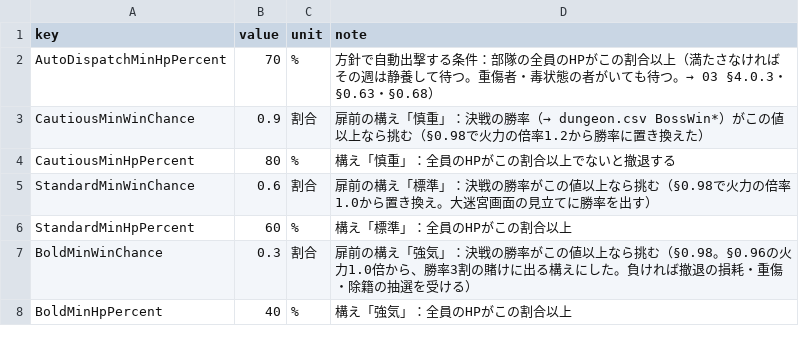
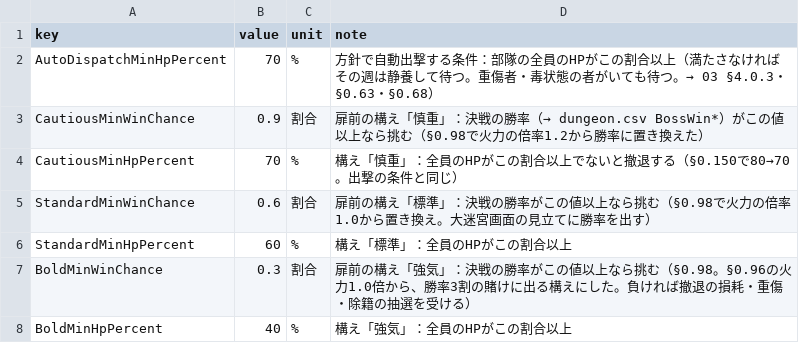
Before and after one commit to takahiro1115/guild-manager, a CSV file: docs/04_バランス表/squad_orders.csv, drawn as a sheet.

```diff
--- a/docs/04_バランス表/squad_orders.csv
+++ b/docs/04_バランス表/squad_orders.csv
@@ -3,3 +3,3 @@ AutoDispatchMinHpPercent,70,%,方針で自動出撃する条件：部隊の全
 CautiousMinWinChance,0.9,割合,"扉前の構え「慎重」：決戦の勝率（→ dungeon.csv BossWin*）がこの値以上なら挑む（§0.98で火力の倍率1.2から勝率に置き換えた）"
-CautiousMinHpPercent,80,%,構え「慎重」：全員のHPがこの割合以上でないと撤退する
+CautiousMinHpPercent,70,%,構え「慎重」：全員のHPがこの割合以上でないと撤退する（§0.150で80→70。出撃の条件と同じ）
 StandardMinWinChance,0.6,割合,"扉前の構え「標準」：決戦の勝率がこの値以上なら挑む（§0.98で火力の倍率1.0から置き換え。大迷宮画面の見立てに勝率を出す）"
```
Also changed, not shown: 4 other files.
